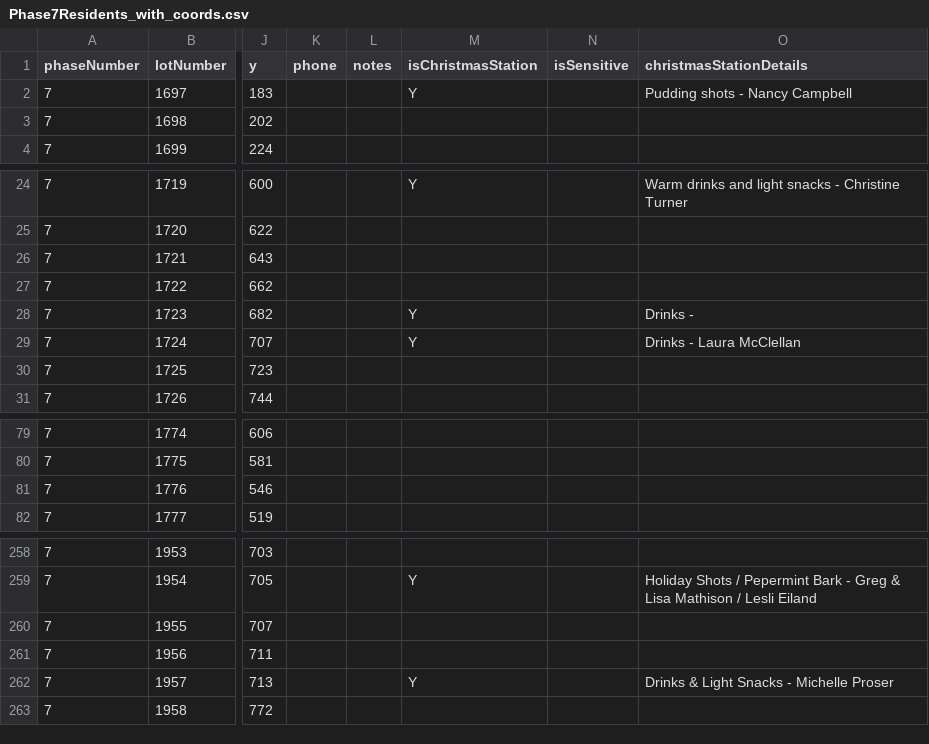
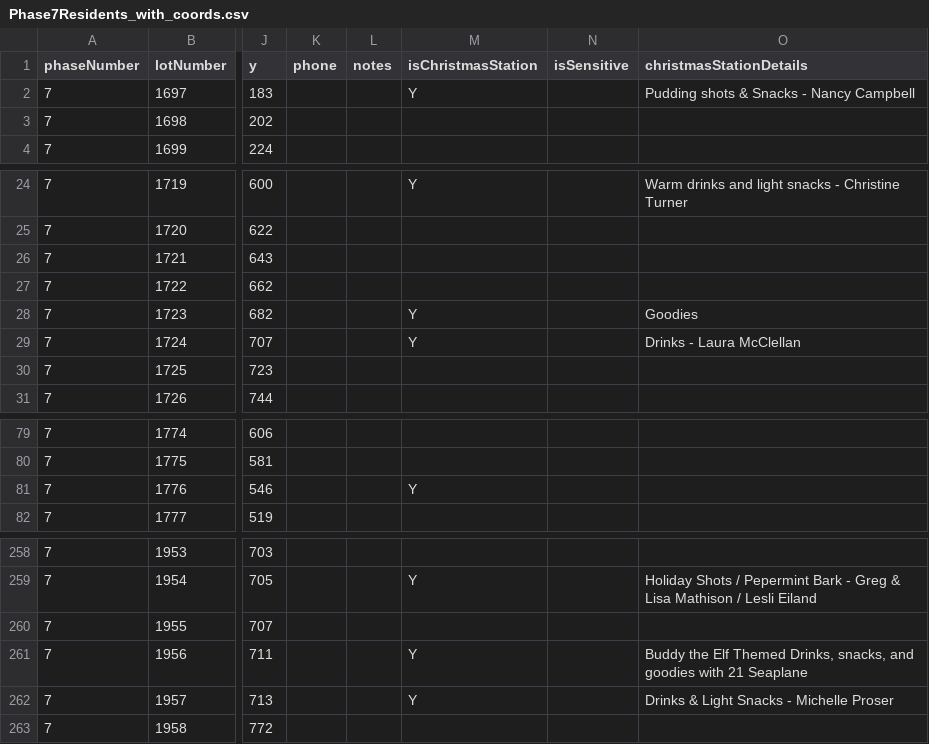
Before and after one commit to chuckrushphase7/Phase7Data, a CSV file: Phase7Residents_with_coords.csv, drawn as a sheet; only a part is shown, gaps mark what is left out; the diff covers the shown part only; the diff names each change by its address in the sheet, - before the commit and + after, or states it on an @@ line.

```diff
--- a/Phase7Residents_with_coords.csv
+++ b/Phase7Residents_with_coords.csv
-O2 (christmasStationDetails): Pudding shots - Nancy Campbell
+O2 (christmasStationDetails): Pudding shots & Snacks - Nancy Campbell
-O28 (christmasStationDetails): Drinks -
+O28 (christmasStationDetails): Goodies
-M81 (isChristmasStation): (empty)
+M81 (isChristmasStation): Y
-M261 (isChristmasStation): (empty)
+M261 (isChristmasStation): Y
-O261 (christmasStationDetails): (empty)
+O261 (christmasStationDetails): Buddy the Elf Themed Drinks, snacks, and goodies with 21 Seaplane
```
Also changed, not shown: 14 edited cells elsewhere in this file, 3 other files.
